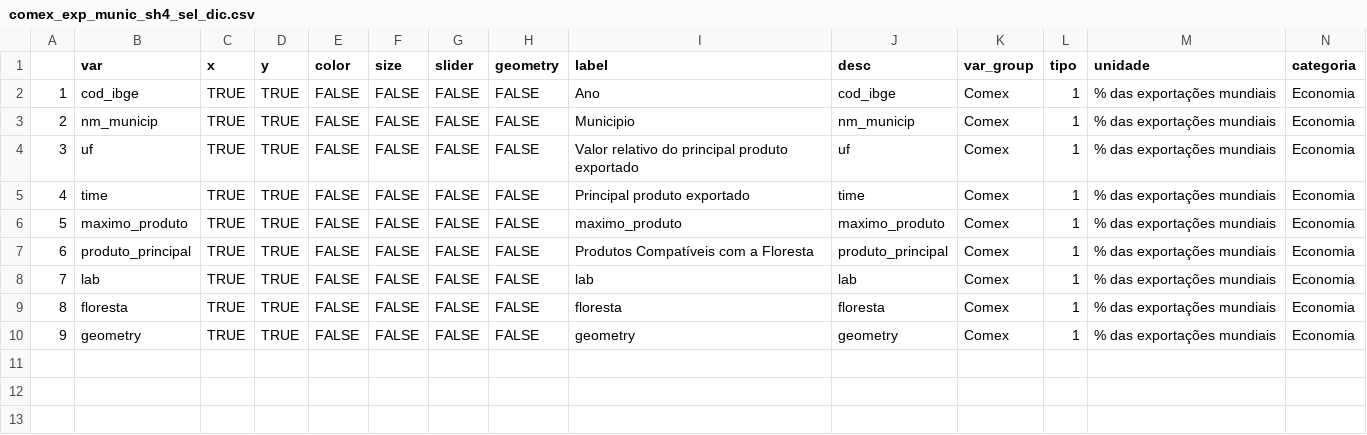
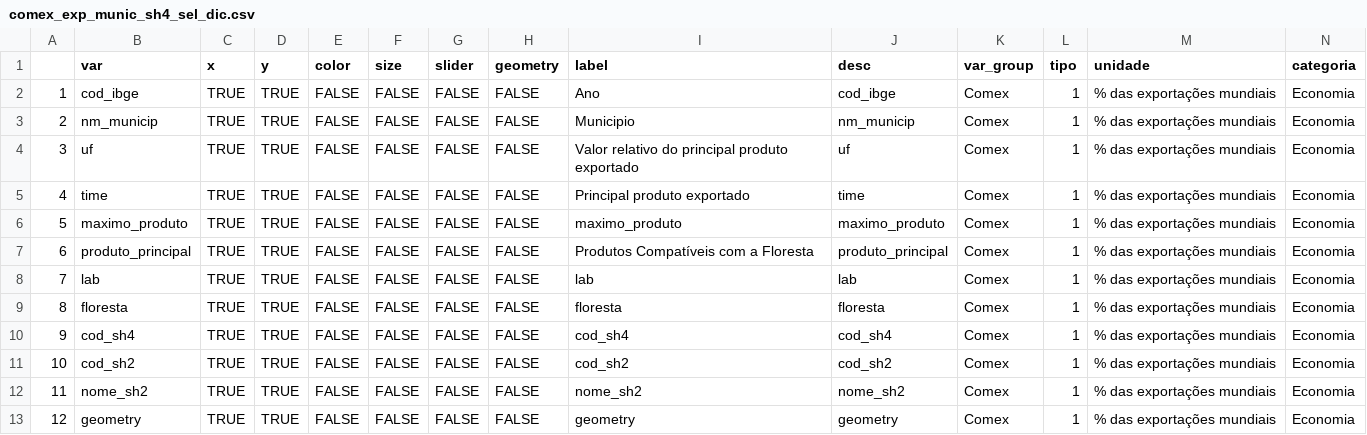
Before and after one commit to datazoompuc/datazoom_viz, a CSV file: data/comex_exp_munic_sh4_sel_dic.csv, drawn as a sheet; only a part is shown; addresses are those after the commit; rows hold the shown columns only; the diff names each change by its address in the sheet, - before the commit and + after, or states it on an @@ line.

Commit message:
mudar mapa para usar categoria sh2 como legenda

```diff
--- a/data/comex_exp_munic_sh4_sel_dic.csv
+++ b/data/comex_exp_munic_sh4_sel_dic.csv
+row 10: 9 | cod_sh4 | TRUE | TRUE | FALSE | FALSE | FALSE | FALSE | cod_sh4 | cod_sh4 | Comex | 1 | % das exportações mundiais | Economia
+row 11: 10 | cod_sh2 | TRUE | TRUE | FALSE | FALSE | FALSE | FALSE | cod_sh2 | cod_sh2 | Comex | 1 | % das exportações mundiais | Economia
+row 12: 11 | nome_sh2 | TRUE | TRUE | FALSE | FALSE | FALSE | FALSE | nome_sh2 | nome_sh2 | Comex | 1 | % das exportações mundiais | Economia
@@ column A renumbered from row 13 down @@
```
Also changed, not shown: 3 other files.
